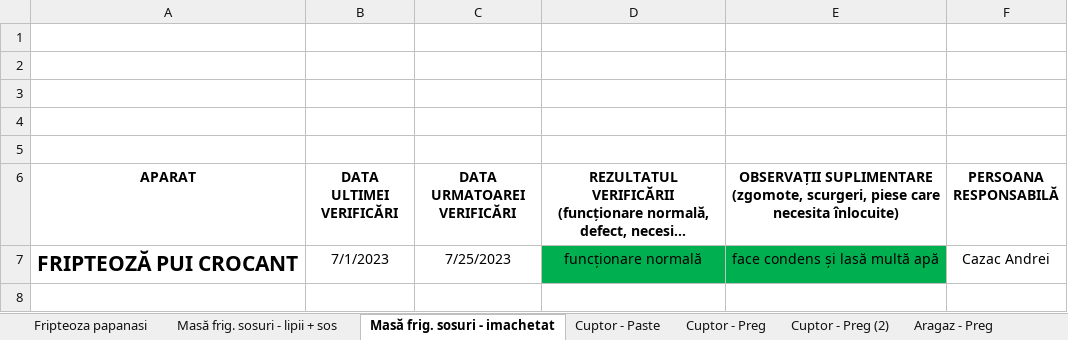
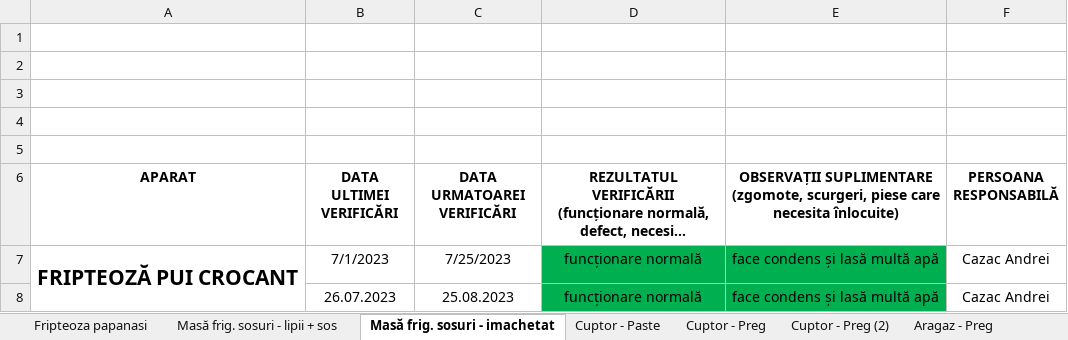
Before and after one commit to Productie/Documente, an Excel workbook: Grafic verificare periodica aparaturi.xlsx, sheet Masă frig. sosuri - imachetat, drawn as a sheet; long unchanged cells end in …; values as stored, in another font and other column widths than the file's, no borders; charts and pictures not drawn; the diff names each change by its address in the sheet, - before the commit and + after, or states it on an @@ line.

```diff
--- a/Grafic verificare periodica aparaturi.xlsx (sheet Masă frig. sosuri - imachetat)
+++ b/Grafic verificare periodica aparaturi.xlsx (sheet Masă frig. sosuri - imachetat)
+A7:A8 merged
+row 8:  | 26.07.2023 | 25.08.2023 | funcționare normală | face condens și lasă multă apă | Cazac Andrei
```
Also changed, not shown: sheet Fripteoza papanasi, sheet Masă frig. sosuri - lipii + sos, sheet Mixer Aluat Pizza, sheet Blender Supe - rezervă, sheet Cuptor Pizza, sheet Cuptor - Paste.
